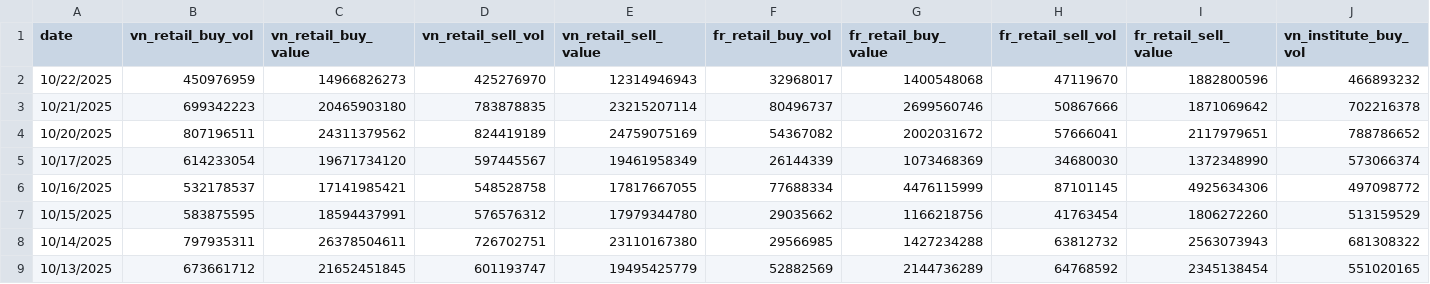
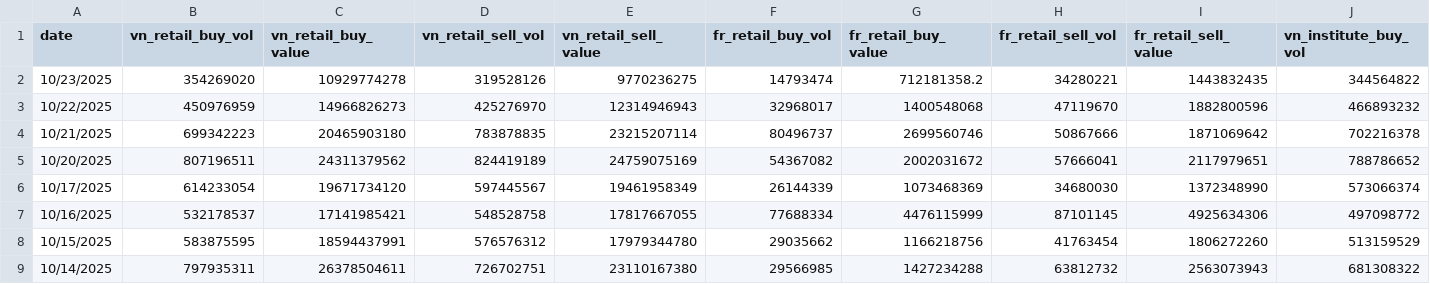
Before and after one commit to 1440375964666/daily_report, a CSV file: clean_data/trading_data.csv, drawn as a sheet; only a part is shown; the shorter side is filled out with more unchanged rows; rows hold the shown columns only; the diff names each change by its address in the sheet, - before the commit and + after, or states it on an @@ line.

```diff
--- a/clean_data/trading_data.csv
+++ b/clean_data/trading_data.csv
+row 2: 10/23/2025 | 354269020 | 10929774278 | 319528126 | 9770236275 | 14793474 | 712181358.2 | 34280221 | 1443832435 | 344564822
```
Also changed, not shown: weighting/all_indices.csv, 5 other files.
